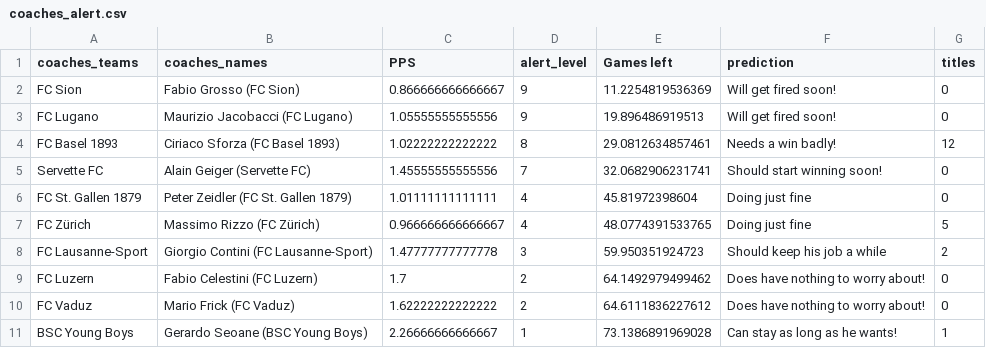
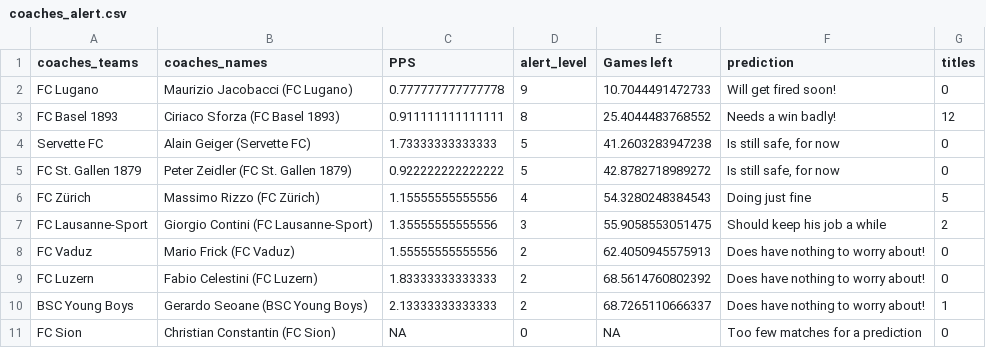
Before and after one commit to awp-finanznachrichten/predictions, a CSV file: Output/coaches_alert.csv, drawn as a sheet.

```diff
--- a/Output/coaches_alert.csv
+++ b/Output/coaches_alert.csv
@@ -1,11 +1,11 @@
 "coaches_teams","coaches_names","PPS","alert_level","Games left","prediction","titles"
-"FC Sion","Fabio Grosso (FC Sion)",0.866666666666667,9,11.2254819536369,"Will get fired soon!",0
-"FC Lugano","Maurizio Jacobacci (FC Lugano)",1.05555555555556,9,19.896486919513,"Will get fired soon!",0
-"FC Basel 1893","Ciriaco Sforza (FC Basel 1893)",1.02222222222222,8,29.0812634857461,"Needs a win badly!",12
-"Servette FC","Alain Geiger (Servette FC)",1.45555555555556,7,32.0682906231741,"Should start winning soon!",0
-"FC St. Gallen 1879","Peter Zeidler (FC St. Gallen 1879)",1.01111111111111,4,45.81972398604,"Doing just fine",0
-"FC Zürich","Massimo Rizzo (FC Zürich)",0.966666666666667,4,48.0774391533765,"Doing just fine",5
-"FC Lausanne-Sport","Giorgio Contini (FC Lausanne-Sport)",1.47777777777778,3,59.950351924723,"Should keep his job a while",2
-"FC Luzern","Fabio Celestini (FC Luzern)",1.7,2,64.1492979499462,"Does have nothing to worry about!",0
-"FC Vaduz","Mario Frick (FC Vaduz)",1.62222222222222,2,64.6111836227612,"Does have nothing to worry about!",0
-"BSC Young Boys","Gerardo Seoane (BSC Young Boys)",2.26666666666667,1,73.1386891969028,"Can stay as long as he wants!",1
+"FC Lugano","Maurizio Jacobacci (FC Lugano)",0.777777777777778,9,10.7044491472733,"Will get fired soon!",0
+"FC Basel 1893","Ciriaco Sforza (FC Basel 1893)",0.911111111111111,8,25.4044483768552,"Needs a win badly!",12
+"Servette FC","Alain Geiger (Servette FC)",1.73333333333333,5,41.2603283947238,"Is still safe, for now",0
+"FC St. Gallen 1879","Peter Zeidler (FC St. Gallen 1879)",0.922222222222222,5,42.8782718989272,"Is still safe, for now",0
+"FC Zürich","Massimo Rizzo (FC Zürich)",1.15555555555556,4,54.3280248384543,"Doing just fine",5
+"FC Lausanne-Sport","Giorgio Contini (FC Lausanne-Sport)",1.35555555555556,3,55.9058553051475,"Should keep his job a while",2
+"FC Vaduz","Mario Frick (FC Vaduz)",1.55555555555556,2,62.4050945575913,"Does have nothing to worry about!",0
+"FC Luzern","Fabio Celestini (FC Luzern)",1.83333333333333,2,68.5614760802392,"Does have nothing to worry about!",0
+"BSC Young Boys","Gerardo Seoane (BSC Young Boys)",2.13333333333333,2,68.7265110666337,"Does have nothing to worry about!",1
+"FC Sion","Christian Constantin (FC Sion)",NA,0,NA,"Too few matches for a prediction",0
```
Also changed, not shown: BeatTheRobot/Beat the robot - Round 24 (Antworten) - Formularantworten 1.csv, Output/Leaderboard_BeatTheRobot.csv, 9 other files.
